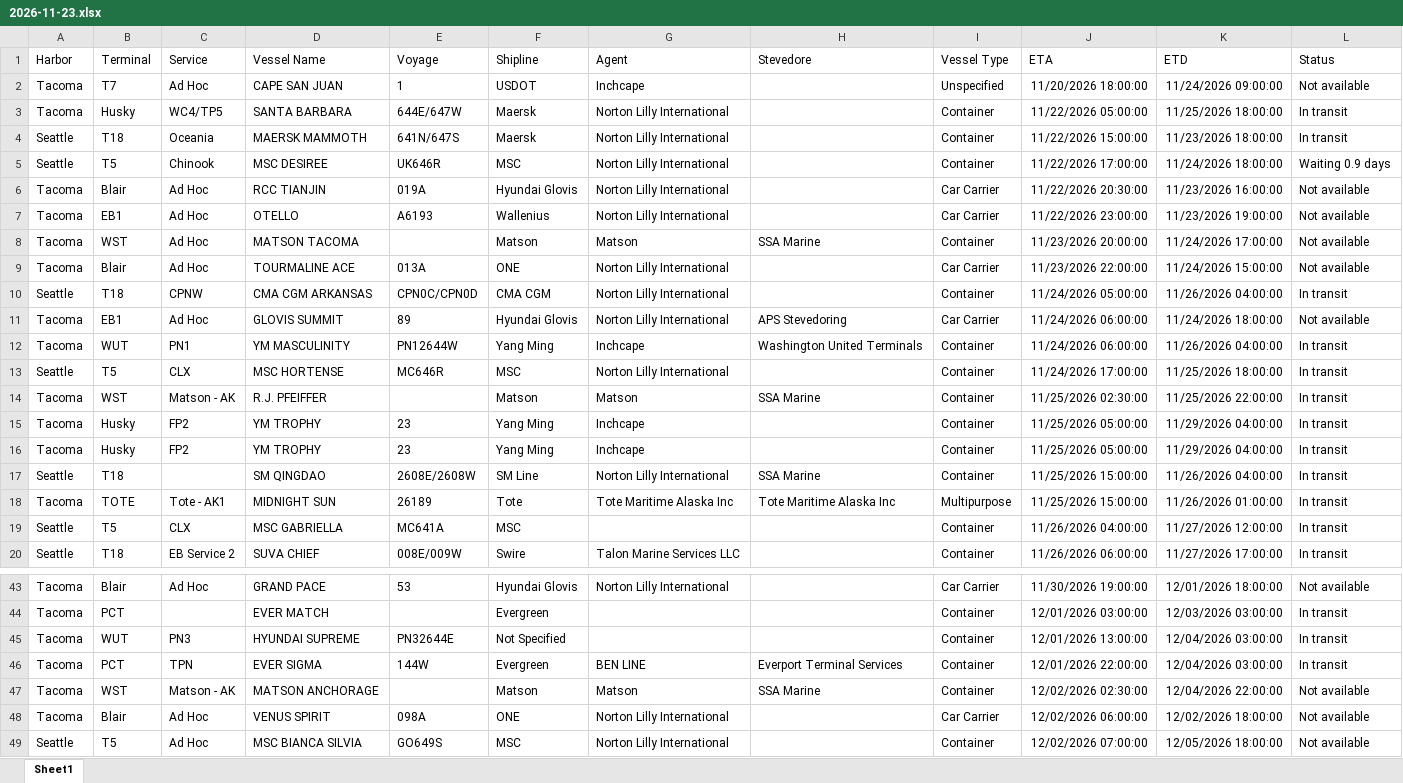
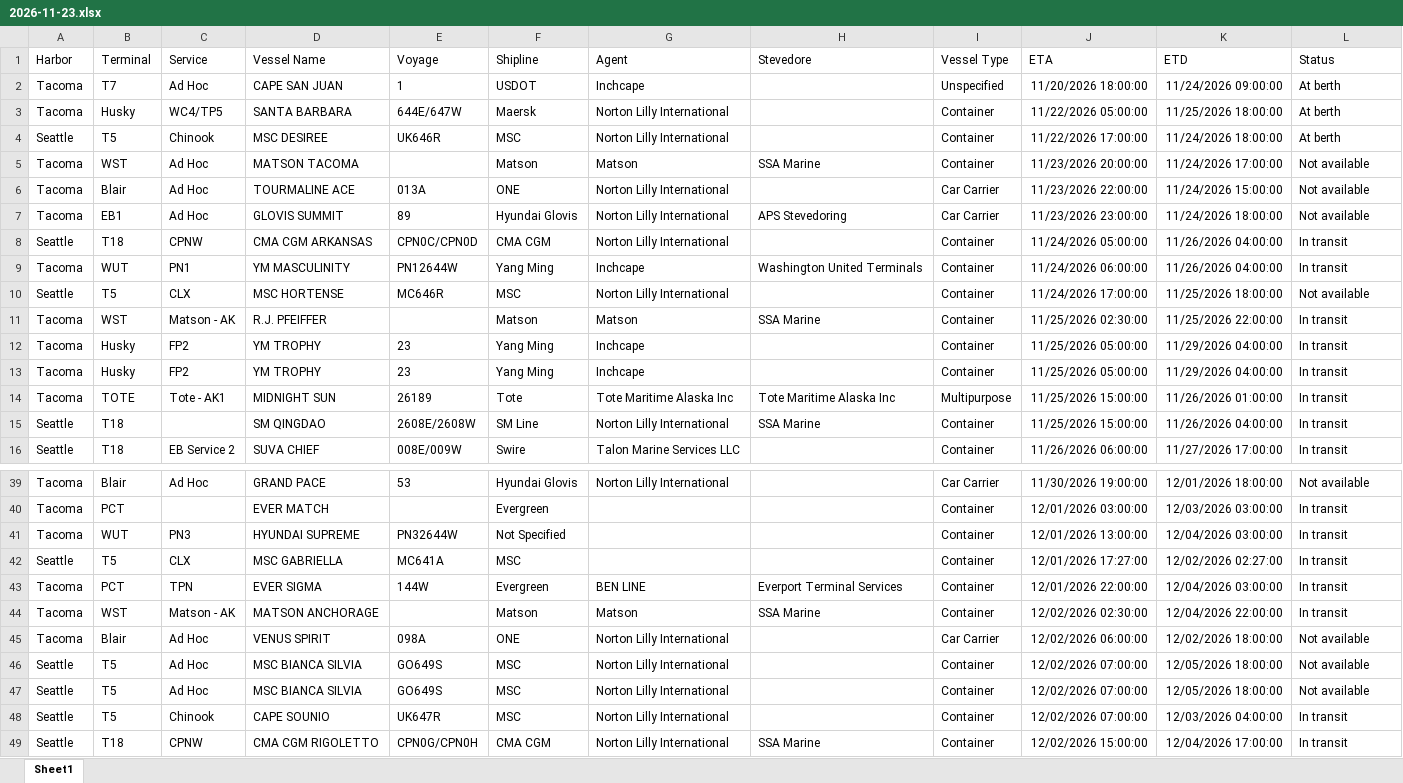
Before and after one commit to TheJoe1990/Ilwu, an Excel workbook: data/vessels/2026-11-23.xlsx, sheet Sheet1, drawn as a sheet; only a part is shown, gaps mark what is left out; the shorter side is filled out with more unchanged rows; values as stored, in another font and other column widths than the file's, no borders; table styles not drawn; removed rows and columns are numbered as before the commit, all else as after; the diff covers the shown part only; the diff names each change by its address in the sheet, - before the commit and + after, or states it on an @@ line.

```diff
--- a/data/vessels/2026-11-23.xlsx (sheet Sheet1)
+++ b/data/vessels/2026-11-23.xlsx (sheet Sheet1)
-L2 (Status): Not available
+L2 (Status): At berth
-L3 (Status): In transit
+L3 (Status): At berth
-row 4: Seattle | T18 | Oceania | MAERSK MAMMOTH | 641N/647S | Maersk | Norton Lilly International |  | Container | 11/22/2026 15:00:00 | 11/23/2026 18:00:00 | In transit
-L4 (Status): Waiting 0.9 days
+L4 (Status): At berth
-row 6: Tacoma | Blair | Ad Hoc | RCC TIANJIN | 019A | Hyundai Glovis | Norton Lilly International |  | Car Carrier | 11/22/2026 20:30:00 | 11/23/2026 16:00:00 | Not available
-row 7: Tacoma | EB1 | Ad Hoc | OTELLO | A6193 | Wallenius | Norton Lilly International |  | Car Carrier | 11/22/2026 23:00:00 | 11/23/2026 19:00:00 | Not available
+row 7: Tacoma | EB1 | Ad Hoc | GLOVIS SUMMIT | 89 | Hyundai Glovis | Norton Lilly International | APS Stevedoring | Car Carrier | 11/23/2026 23:00:00 | 11/24/2026 18:00:00 | Not available
-row 11: Tacoma | EB1 | Ad Hoc | GLOVIS SUMMIT | 89 | Hyundai Glovis | Norton Lilly International | APS Stevedoring | Car Carrier | 11/24/2026 06:00:00 | 11/24/2026 18:00:00 | Not available
-L10 (Status): In transit
+L10 (Status): Not available
@@ row 18 moved to row 14: Tacoma @@
-row 19: Seattle | T5 | CLX | MSC GABRIELLA | MC641A | MSC |  |  | Container | 11/26/2026 04:00:00 | 11/27/2026 12:00:00 | In transit
-E41 (Voyage): PN32644E
+E41 (Voyage): PN32644W
+row 42: Seattle | T5 | CLX | MSC GABRIELLA | MC641A | MSC |  |  | Container | 12/01/2026 17:27:00 | 12/02/2026 02:27:00 | In transit
-L44 (Status): Not available
+L44 (Status): In transit
```
Also changed, not shown: 4 added rows, 3 removed rows, 6 moved rows and 13 edited cells elsewhere in this sheet, 5 other files.
